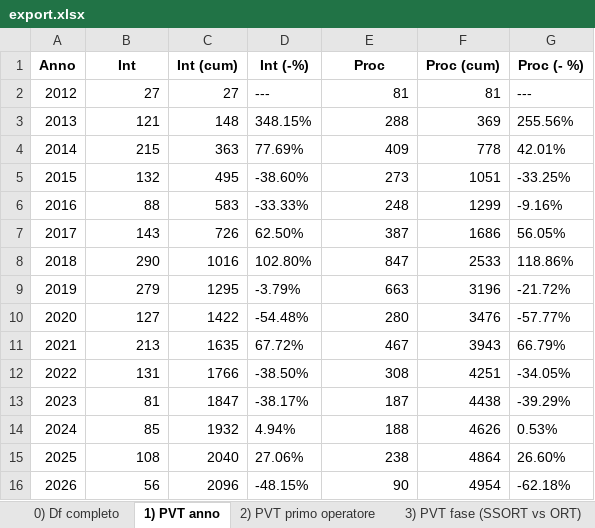
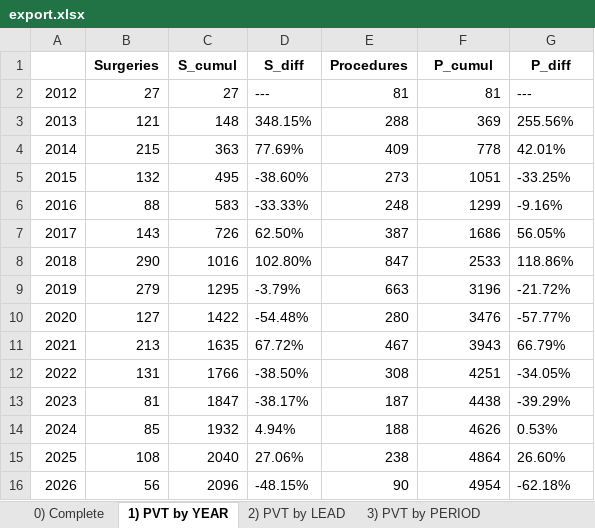
Before and after one commit to peccadotto/R_surgical_analysis, an Excel workbook: data/export.xlsx, sheet 1) PVT by YEAR, drawn as a sheet; values as stored, in another font and other column widths than the file's, no borders; removed rows and columns are numbered as before the commit, all else as after; the diff names each change by its address in the sheet, - before the commit and + after, or states it on an @@ line.

```diff
--- a/data/export.xlsx (sheet 1) PVT by YEAR)
+++ b/data/export.xlsx (sheet 1) PVT by YEAR)
-sheet tab: 0) Df completo
+sheet tab: 0) Complete
-sheet tab: 1) PVT anno
+sheet tab: 1) PVT by YEAR
-sheet tab: 2) PVT primo operatore
+sheet tab: 2) PVT by LEAD
-sheet tab: 3) PVT fase (SSORT vs ORT)
+sheet tab: 3) PVT by PERIOD
-row 1: Anno | Int | Int (cum) | Int (-%) | Proc | Proc (cum) | Proc (- %)
+row 1:  | Surgeries | S_cumul | S_diff | Procedures | P_cumul | P_diff
```
Also changed, not shown: sheet 0) Complete, sheet 4) PVT by PLACE, sheet 2) PVT by LEAD, sheet 3) PVT by PERIOD, sheet 5) PVT top 15 PROCEDURES, other sheet tabs, 9 other files.
